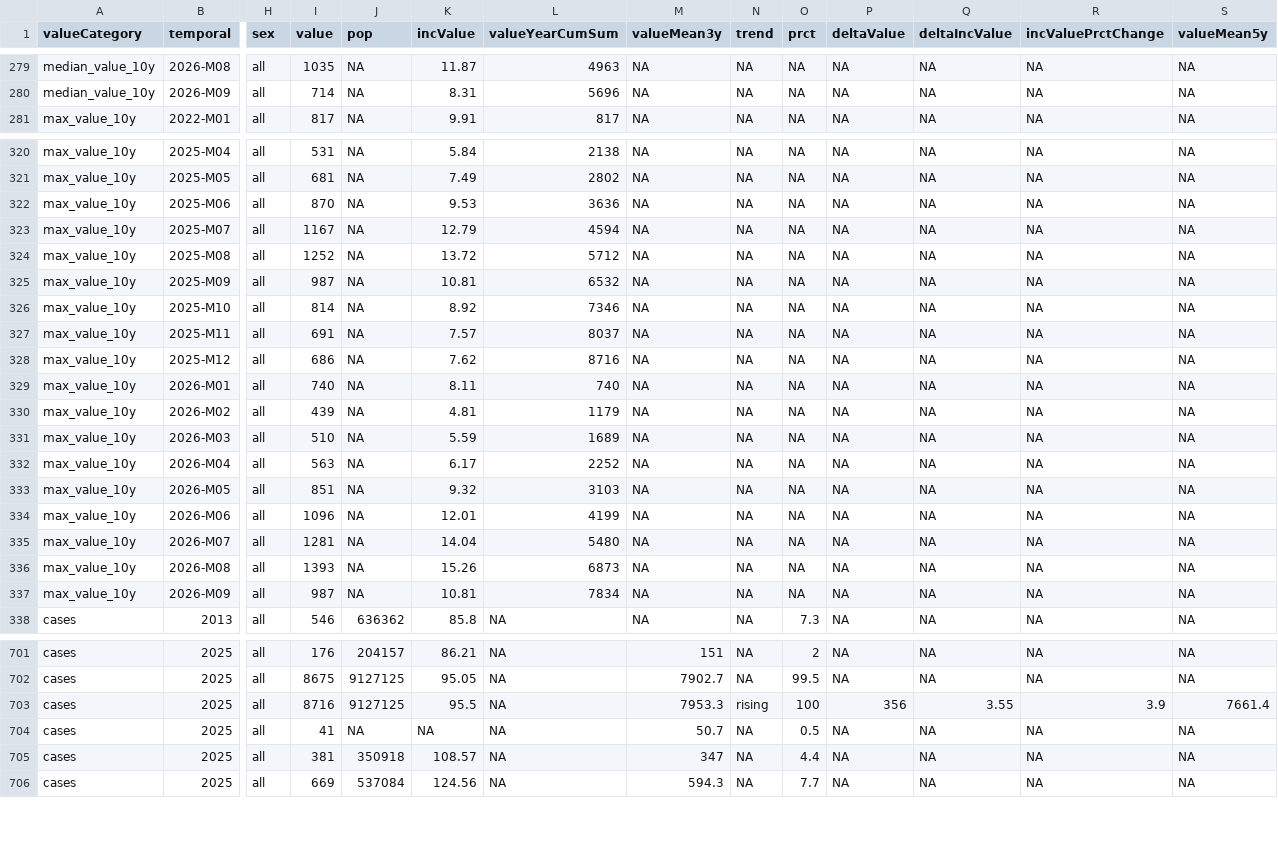
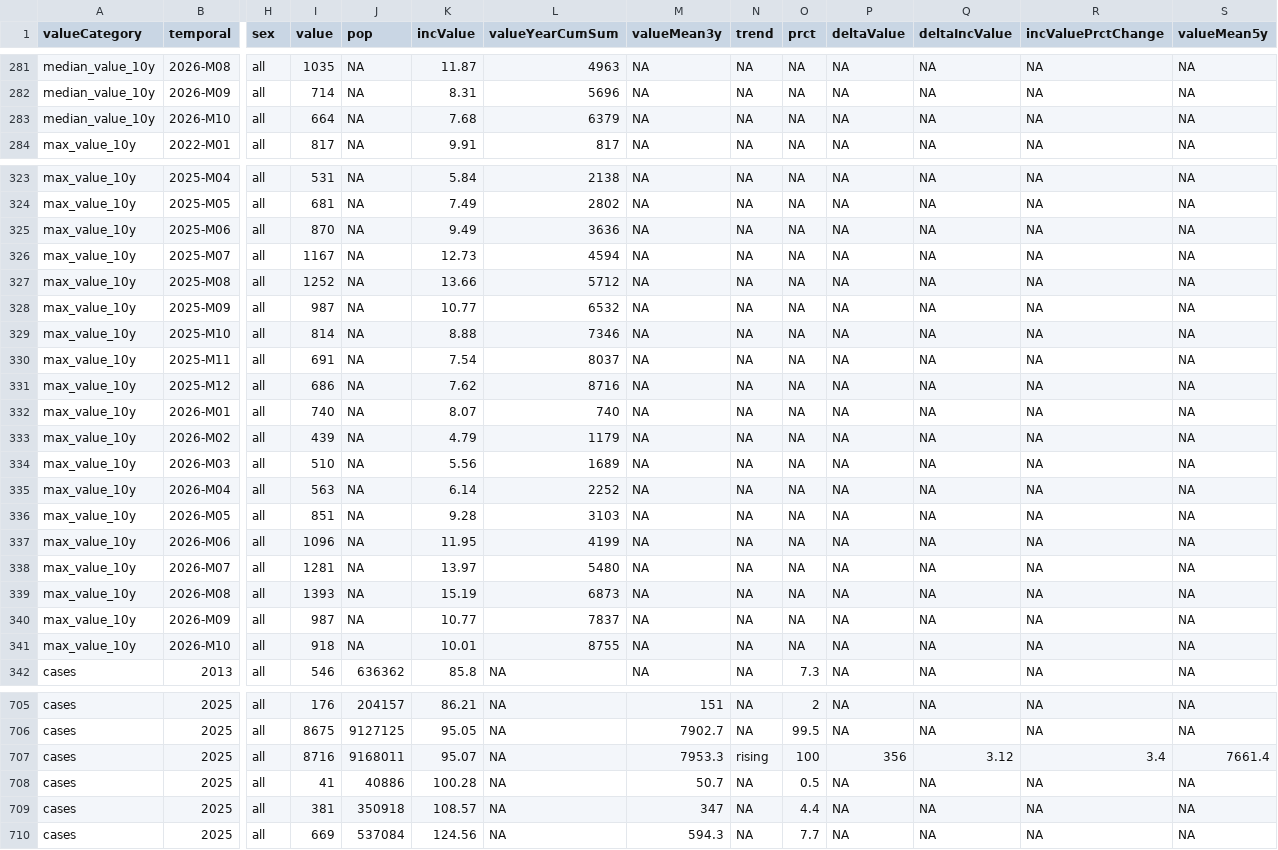
Before and after one commit to SourcePRISM/Health_Report_Generator, a CSV file: data/reference/CAMPYLOBACTERIOSIS_oblig/data.csv, drawn as a sheet; only a part is shown, gaps mark what is left out; addresses are those after the commit; rows hold the shown columns only; the diff covers the shown part only; the diff names each change by its address in the sheet, - before the commit and + after, or states it on an @@ line.

```diff
--- a/data/reference/CAMPYLOBACTERIOSIS_oblig/data.csv
+++ b/data/reference/CAMPYLOBACTERIOSIS_oblig/data.csv
+row 283: median_value_10y | 2026-M10 | all | 664 | NA | 7.68 | 6379 | NA | NA | NA | NA | NA | NA | NA
-K325 (incValue): 9.53
+K325 (incValue): 9.49
-K326 (incValue): 12.79
+K326 (incValue): 12.73
-K327 (incValue): 13.72
+K327 (incValue): 13.66
-K328 (incValue): 10.81
+K328 (incValue): 10.77
-K329 (incValue): 8.92
+K329 (incValue): 8.88
-K330 (incValue): 7.57
+K330 (incValue): 7.54
-K332 (incValue): 8.11
+K332 (incValue): 8.07
-K333 (incValue): 4.81
+K333 (incValue): 4.79
-K334 (incValue): 5.59
+K334 (incValue): 5.56
-K335 (incValue): 6.17
+K335 (incValue): 6.14
-K336 (incValue): 9.32
+K336 (incValue): 9.28
-K337 (incValue): 12.01
+K337 (incValue): 11.95
-K338 (incValue): 14.04
+K338 (incValue): 13.97
-K339 (incValue): 15.26
+K339 (incValue): 15.19
-K340 (incValue): 10.81
+K340 (incValue): 10.77
-L340 (valueYearCumSum): 7834
+L340 (valueYearCumSum): 7837
+row 341: max_value_10y | 2026-M10 | all | 918 | NA | 10.01 | 8755 | NA | NA | NA | NA | NA | NA | NA
-J707 (pop): 9127125
+J707 (pop): 9168011
-K707 (incValue): 95.5
+K707 (incValue): 95.07
-Q707 (deltaIncValue): 3.55
+Q707 (deltaIncValue): 3.12
-R707 (incValuePrctChange): 3.9
+R707 (incValuePrctChange): 3.4
-J708 (pop): NA
+J708 (pop): 40886
-K708 (incValue): NA
+K708 (incValue): 100.28
```
Also changed, not shown: 2 added rows and 53 edited cells elsewhere in this file, data/reference/COVID19_sentinella/data.csv, data/reference/EHEC_oblig/data.csv, 38 other files.
